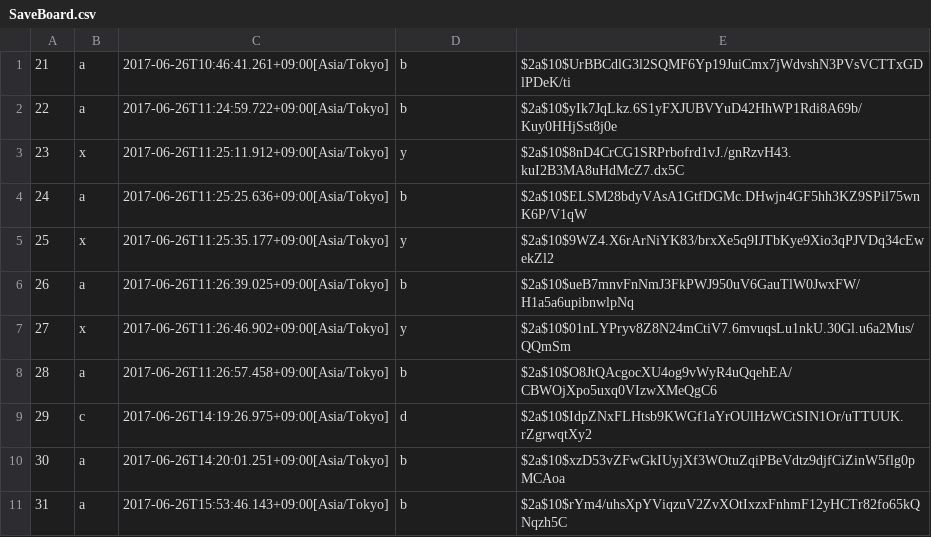
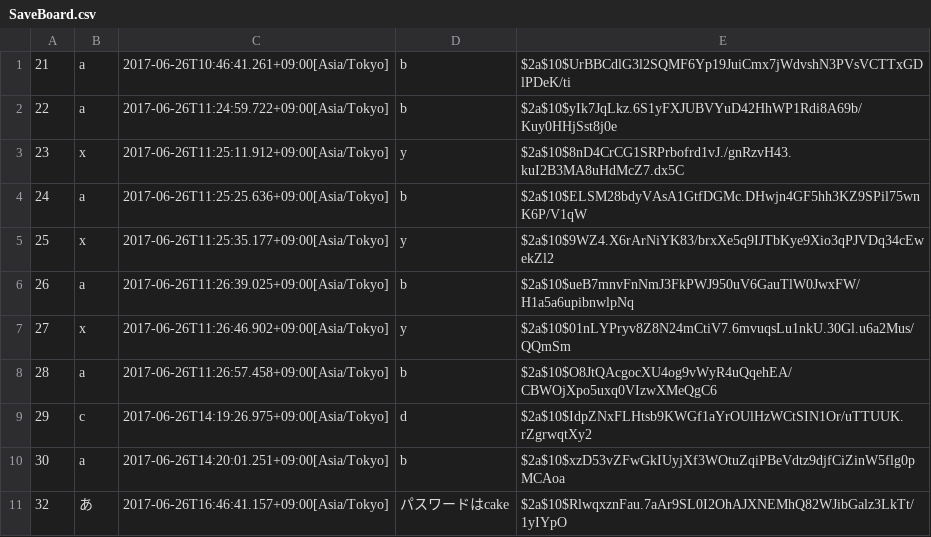
Before and after one commit to sakura818/write-http-server-01, a CSV file: src/main/resources/SaveBoard.csv, drawn as a sheet; removed rows and columns are numbered as before the commit, all else as after; the diff names each change by its address in the sheet, - before the commit and + after, or states it on an @@ line.

```diff
--- a/src/main/resources/SaveBoard.csv
+++ b/src/main/resources/SaveBoard.csv
-row 11: 31 | a | 2017-06-26T15:53:46.143+09:00[Asia/Tokyo] | b | $2a$10$rYm4/uhsXpYViqzuV2ZvXOtIxzxFnhmF12yHCTr82fo65kQNqzh5C
+row 11: 32 | あ | 2017-06-26T16:46:41.157+09:00[Asia/Tokyo] | パスワードはcake | $2a$10$RlwqxznFau.7aAr9SL0I2OhAJXNEMhQ82WJibGalz3LkTt/1yIYpO
```
Also changed, not shown: 3 other files.
